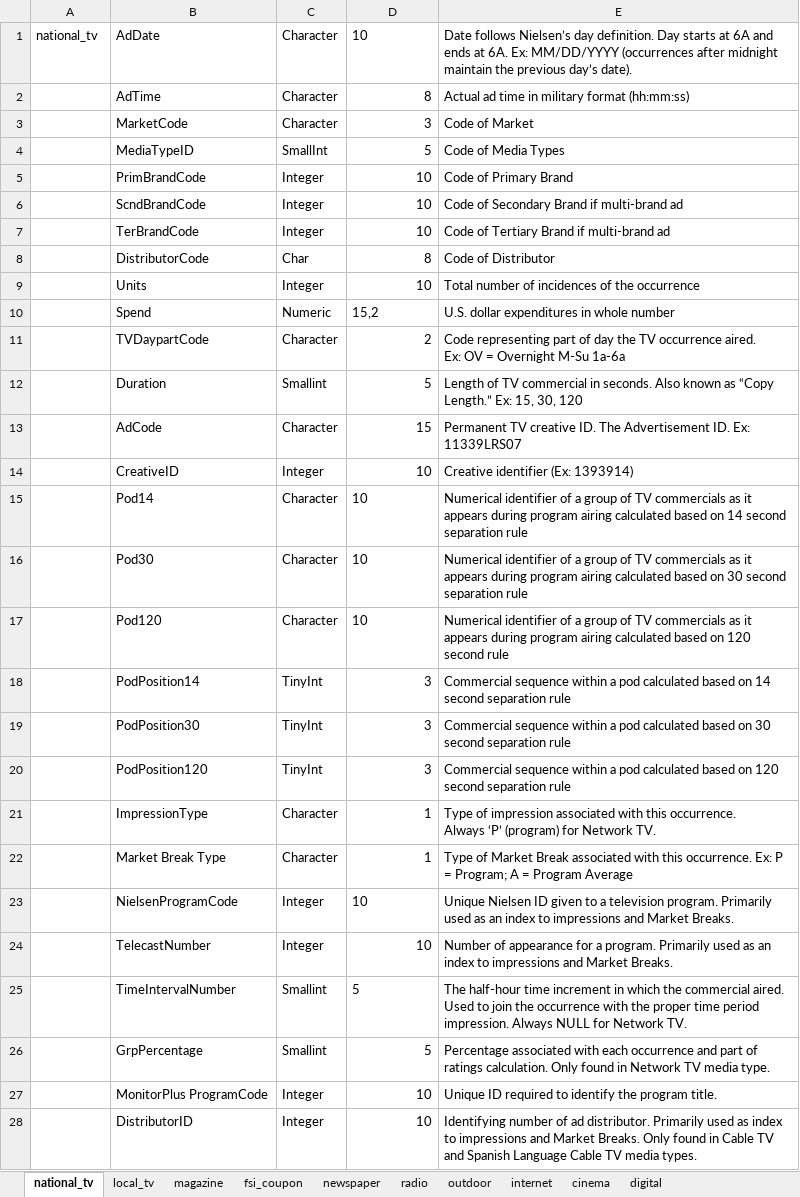
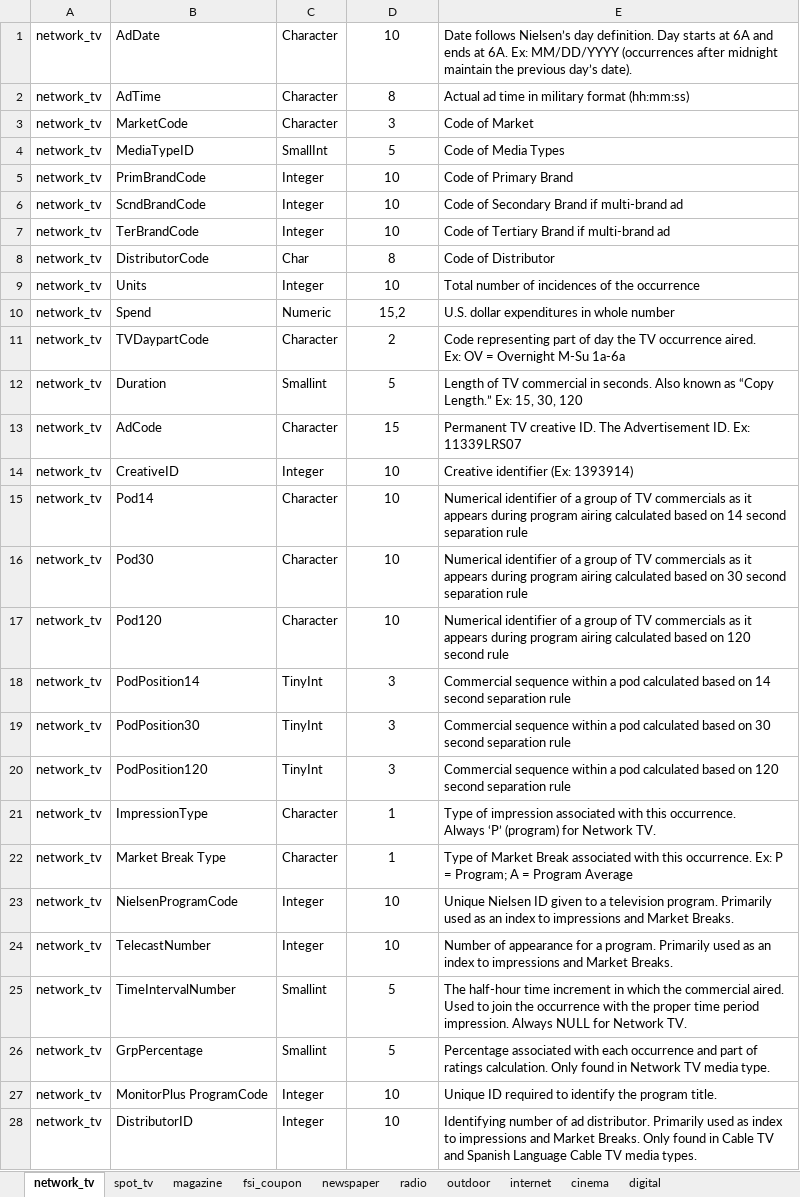
Before and after one commit to f-dallolio/adintel_loadr, an Excel workbook: media_worksheet.xlsx, sheet network_tv, drawn as a sheet; only a part is shown; values as stored, in another font and other column widths than the file's, no borders; the diff covers the shown part only; the diff names each change by its address in the sheet, - before the commit and + after, or states it on an @@ line.

```diff
--- a/media_worksheet.xlsx (sheet network_tv)
+++ b/media_worksheet.xlsx (sheet network_tv)
-sheet tab: national_tv
+sheet tab: network_tv
-sheet tab: local_tv
+sheet tab: spot_tv
-A1: national_tv
+A1: network_tv
-D1 alignment: left
+D1 alignment: center
-A2:A28: (empty)
+A2:A28: network_tv
-D2:D9 alignment: right
+D2:D9 alignment: center
-D10 alignment: left
+D10 alignment: center
-D11:D14 alignment: right
+D11:D14 alignment: center
-D15:D17 alignment: left
+D15:D17 alignment: center
-D18:D22 alignment: right
+D18:D22 alignment: center
-D23 alignment: left
+D23 alignment: center
-D24 alignment: right
+D24 alignment: center
-D25 alignment: left
+D25 alignment: center
-D26:D28 alignment: right
+D26:D28 alignment: center
```
Also changed, not shown: 2 edited cells and cell formats elsewhere in this sheet, sheet spot_tv, sheet digital, sheet magazine, sheet fsi_coupon, sheet cinema, sheet radio, 3 more sheets, 2 other files.
